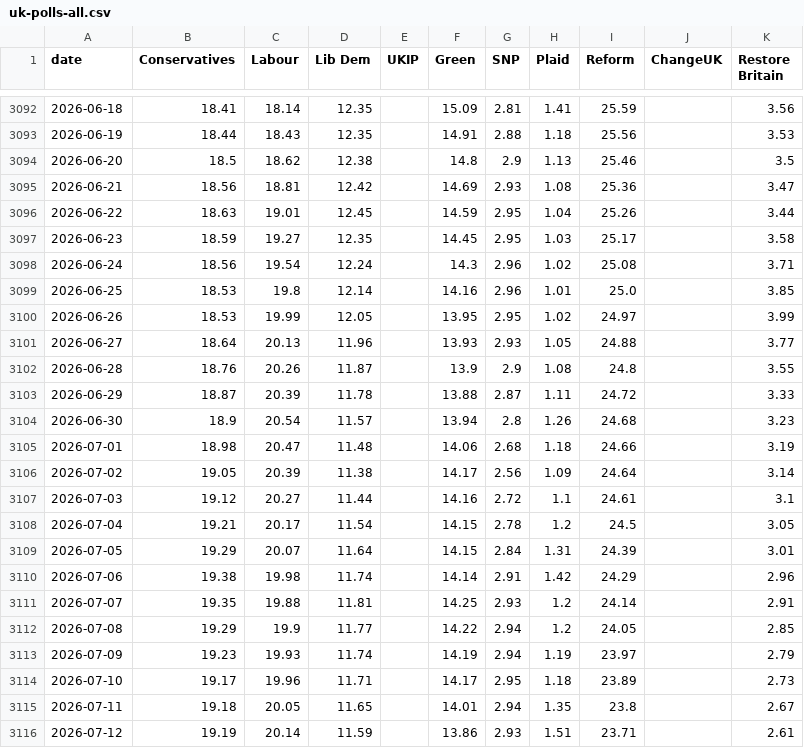
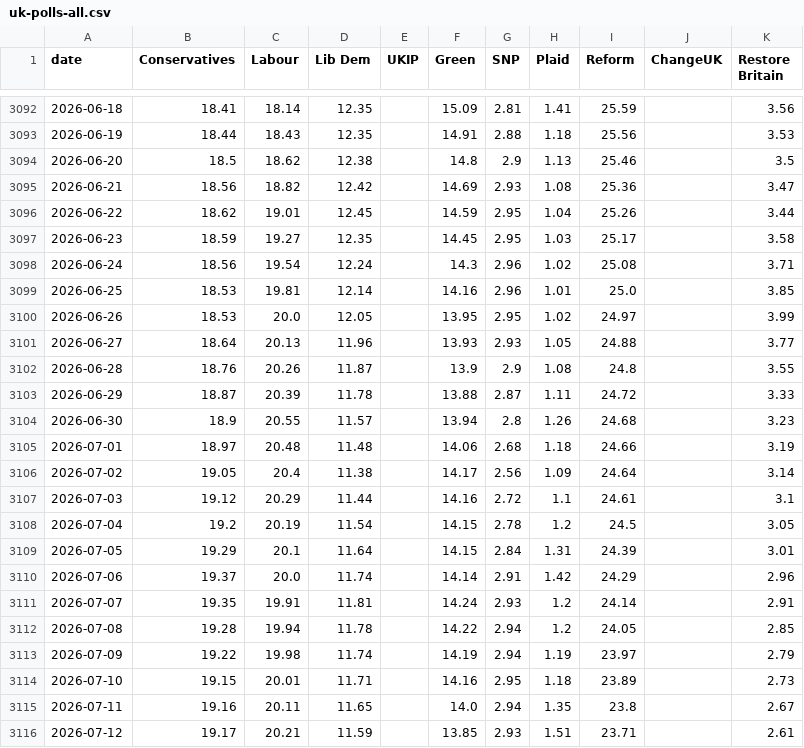
Before and after one commit to scottbar/polls, a CSV file: uk-polls-all.csv, drawn as a sheet; only a part is shown, gaps mark what is left out; the diff covers the shown part only.

```diff
--- a/uk-polls-all.csv
+++ b/uk-polls-all.csv
@@ -3094,8 +3094,8 @@ date,Conservatives,Labour,Lib Dem,UKIP,Green,SNP,Plaid,Reform,ChangeUK,Restore B
 2026-06-20,18.5,18.62,12.38,,14.8,2.9,1.13,25.46,,3.5
-2026-06-21,18.56,18.81,12.42,,14.69,2.93,1.08,25.36,,3.47
-2026-06-22,18.63,19.01,12.45,,14.59,2.95,1.04,25.26,,3.44
+2026-06-21,18.56,18.82,12.42,,14.69,2.93,1.08,25.36,,3.47
+2026-06-22,18.62,19.01,12.45,,14.59,2.95,1.04,25.26,,3.44
 2026-06-23,18.59,19.27,12.35,,14.45,2.95,1.03,25.17,,3.58
 2026-06-24,18.56,19.54,12.24,,14.3,2.96,1.02,25.08,,3.71
-2026-06-25,18.53,19.8,12.14,,14.16,2.96,1.01,25.0,,3.85
-2026-06-26,18.53,19.99,12.05,,13.95,2.95,1.02,24.97,,3.99
+2026-06-25,18.53,19.81,12.14,,14.16,2.96,1.01,25.0,,3.85
+2026-06-26,18.53,20.0,12.05,,13.95,2.95,1.02,24.97,,3.99
 2026-06-27,18.64,20.13,11.96,,13.93,2.93,1.05,24.88,,3.77
@@ -3103,14 +3103,14 @@ date,Conservatives,Labour,Lib Dem,UKIP,Green,SNP,Plaid,Reform,ChangeUK,Restore B
 2026-06-29,18.87,20.39,11.78,,13.88,2.87,1.11,24.72,,3.33
-2026-06-30,18.9,20.54,11.57,,13.94,2.8,1.26,24.68,,3.23
-2026-07-01,18.98,20.47,11.48,,14.06,2.68,1.18,24.66,,3.19
-2026-07-02,19.05,20.39,11.38,,14.17,2.56,1.09,24.64,,3.14
-2026-07-03,19.12,20.27,11.44,,14.16,2.72,1.1,24.61,,3.1
-2026-07-04,19.21,20.17,11.54,,14.15,2.78,1.2,24.5,,3.05
-2026-07-05,19.29,20.07,11.64,,14.15,2.84,1.31,24.39,,3.01
-2026-07-06,19.38,19.98,11.74,,14.14,2.91,1.42,24.29,,2.96
-2026-07-07,19.35,19.88,11.81,,14.25,2.93,1.2,24.14,,2.91
-2026-07-08,19.29,19.9,11.77,,14.22,2.94,1.2,24.05,,2.85
-2026-07-09,19.23,19.93,11.74,,14.19,2.94,1.19,23.97,,2.79
-2026-07-10,19.17,19.96,11.71,,14.17,2.95,1.18,23.89,,2.73
-2026-07-11,19.18,20.05,11.65,,14.01,2.94,1.35,23.8,,2.67
-2026-07-12,19.19,20.14,11.59,,13.86,2.93,1.51,23.71,,2.61
+2026-06-30,18.9,20.55,11.57,,13.94,2.8,1.26,24.68,,3.23
+2026-07-01,18.97,20.48,11.48,,14.06,2.68,1.18,24.66,,3.19
+2026-07-02,19.05,20.4,11.38,,14.17,2.56,1.09,24.64,,3.14
+2026-07-03,19.12,20.29,11.44,,14.16,2.72,1.1,24.61,,3.1
+2026-07-04,19.2,20.19,11.54,,14.15,2.78,1.2,24.5,,3.05
+2026-07-05,19.29,20.1,11.64,,14.15,2.84,1.31,24.39,,3.01
+2026-07-06,19.37,20.0,11.74,,14.14,2.91,1.42,24.29,,2.96
+2026-07-07,19.35,19.91,11.81,,14.24,2.93,1.2,24.14,,2.91
+2026-07-08,19.28,19.94,11.78,,14.22,2.94,1.2,24.05,,2.85
+2026-07-09,19.22,19.98,11.74,,14.19,2.94,1.19,23.97,,2.79
+2026-07-10,19.15,20.01,11.71,,14.16,2.95,1.18,23.89,,2.73
+2026-07-11,19.16,20.11,11.65,,14.0,2.94,1.35,23.8,,2.67
+2026-07-12,19.17,20.21,11.59,,13.85,2.93,1.51,23.71,,2.61
```
Also changed, not shown: 9 added rows and 77 edited cells elsewhere in this file, approval-rating-UK.csv, uk-polls.csv.
